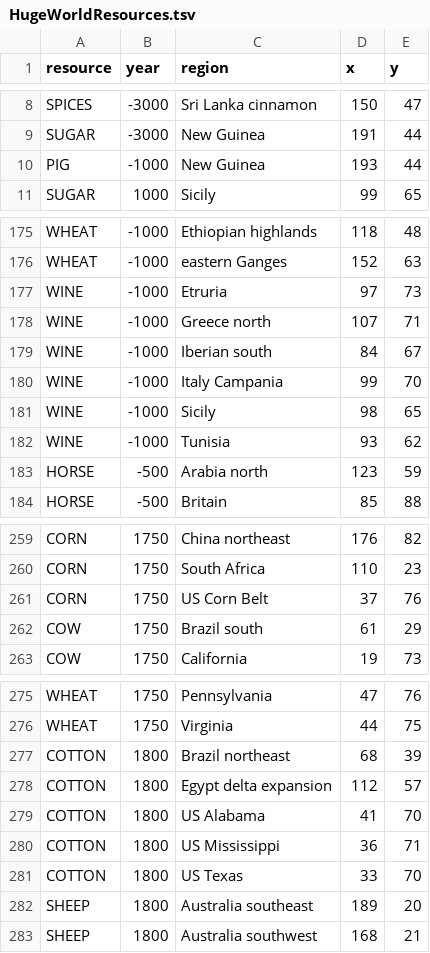
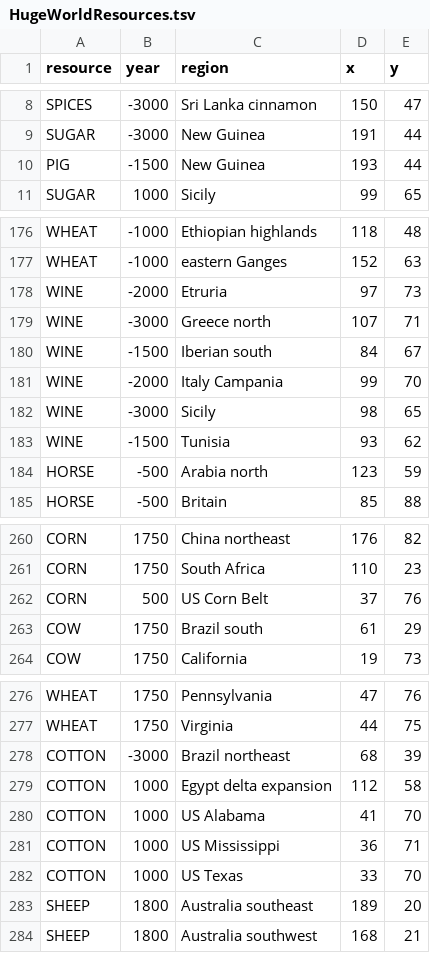
Before and after one commit to fabianmaurer/awakened-rfc, a TSV file: docs/HugeWorldResources.tsv, drawn as a sheet; only a part is shown, gaps mark what is left out; the diff covers the shown part only.

```diff
--- a/docs/HugeWorldResources.tsv
+++ b/docs/HugeWorldResources.tsv
@@ -9,3 +9,3 @@ SPICES	-3000	Sri Lanka cinnamon	150	47
 SUGAR	-3000	New Guinea	191	44
-PIG	-1000	New Guinea	193	44
+PIG	-1500	New Guinea	193	44
 SUGAR	1000	Sicily	99	65
@@ -176,8 +177,8 @@ WHEAT	-1000	Ethiopian highlands	118	48
 WHEAT	-1000	eastern Ganges	152	63
-WINE	-1000	Etruria	97	73
-WINE	-1000	Greece north	107	71
-WINE	-1000	Iberian south	84	67
-WINE	-1000	Italy Campania	99	70
-WINE	-1000	Sicily	98	65
-WINE	-1000	Tunisia	93	62
+WINE	-2000	Etruria	97	73
+WINE	-3000	Greece north	107	71
+WINE	-1500	Iberian south	84	67
+WINE	-2000	Italy Campania	99	70
+WINE	-3000	Sicily	98	65
+WINE	-1500	Tunisia	93	62
 HORSE	-500	Arabia north	123	59
@@ -260,3 +261,3 @@ CORN	1750	China northeast	176	82
 CORN	1750	South Africa	110	23
-CORN	1750	US Corn Belt	37	76
+CORN	500	US Corn Belt	37	76
 COW	1750	Brazil south	61	29
@@ -276,7 +277,7 @@ WHEAT	1750	Pennsylvania	47	76
 WHEAT	1750	Virginia	44	75
-COTTON	1800	Brazil northeast	68	39
-COTTON	1800	Egypt delta expansion	112	57
-COTTON	1800	US Alabama	41	70
-COTTON	1800	US Mississippi	36	71
-COTTON	1800	US Texas	33	70
+COTTON	-3000	Brazil northeast	68	39
+COTTON	1000	Egypt delta expansion	112	58
+COTTON	1000	US Alabama	41	70
+COTTON	1000	US Mississippi	36	71
+COTTON	1000	US Texas	33	70
 SHEEP	1800	Australia southeast	189	20
```
Also changed, not shown: 1 added row and 39 edited cells elsewhere in this file, 8 other files.
